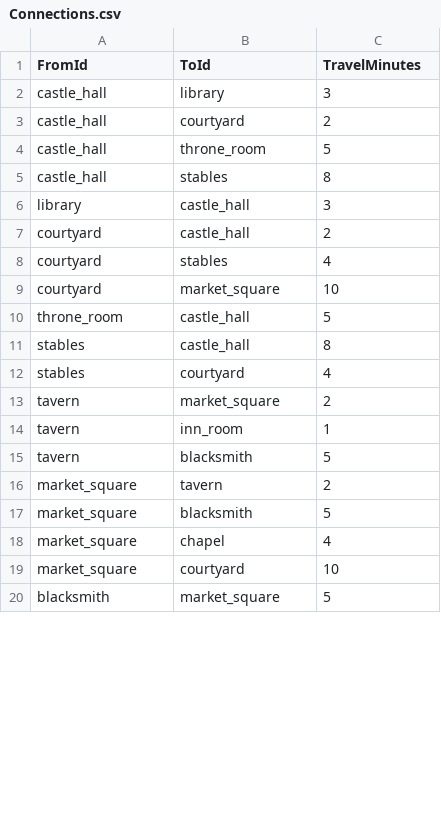
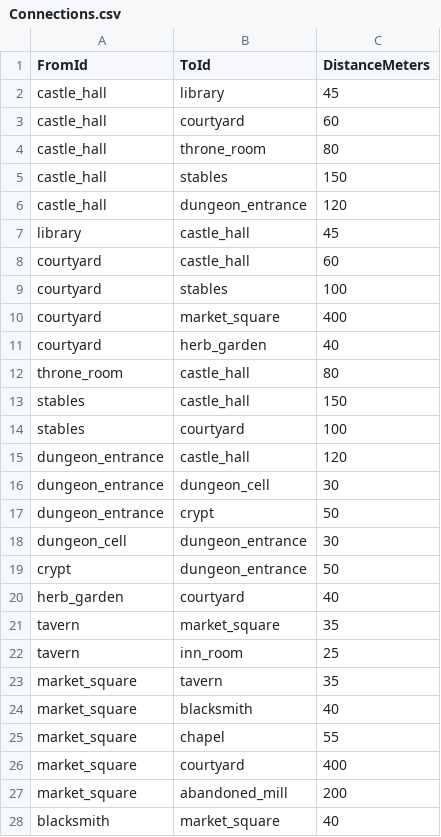
Before and after one commit to Adaraneo/GameEngineTools, a CSV file: GameSandbox/SourceFiles/World/Connections.csv, drawn as a sheet; only a part is shown; the diff covers the shown part only.

```diff
--- a/GameSandbox/SourceFiles/World/Connections.csv
+++ b/GameSandbox/SourceFiles/World/Connections.csv
@@ -1,20 +1,28 @@
-FromId;ToId;TravelMinutes
-castle_hall;library;3
-castle_hall;courtyard;2
-castle_hall;throne_room;5
-castle_hall;stables;8
-library;castle_hall;3
-courtyard;castle_hall;2
-courtyard;stables;4
-courtyard;market_square;10
-throne_room;castle_hall;5
-stables;castle_hall;8
-stables;courtyard;4
-tavern;market_square;2
-tavern;inn_room;1
-tavern;blacksmith;5
-market_square;tavern;2
-market_square;blacksmith;5
-market_square;chapel;4
-market_square;courtyard;10
-blacksmith;market_square;5
+FromId;ToId;DistanceMeters
+castle_hall;library;45
+castle_hall;courtyard;60
+castle_hall;throne_room;80
+castle_hall;stables;150
+castle_hall;dungeon_entrance;120
+library;castle_hall;45
+courtyard;castle_hall;60
+courtyard;stables;100
+courtyard;market_square;400
+courtyard;herb_garden;40
+throne_room;castle_hall;80
+stables;castle_hall;150
+stables;courtyard;100
+dungeon_entrance;castle_hall;120
+dungeon_entrance;dungeon_cell;30
+dungeon_entrance;crypt;50
+dungeon_cell;dungeon_entrance;30
+crypt;dungeon_entrance;50
+herb_garden;courtyard;40
+tavern;market_square;35
+tavern;inn_room;25
+market_square;tavern;35
+market_square;blacksmith;40
+market_square;chapel;55
+market_square;courtyard;400
+market_square;abandoned_mill;200
+blacksmith;market_square;40
```
Also changed, not shown: 9 added rows and 3 edited cells elsewhere in this file, GameSandbox/SourceFiles/World/Locations.csv, GameSandbox/SourceFiles/World/Objects/castle_hall.csv, 30 other files.
